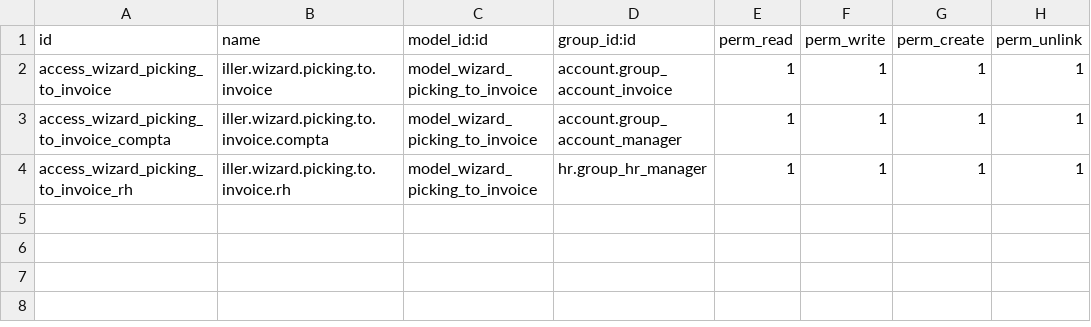
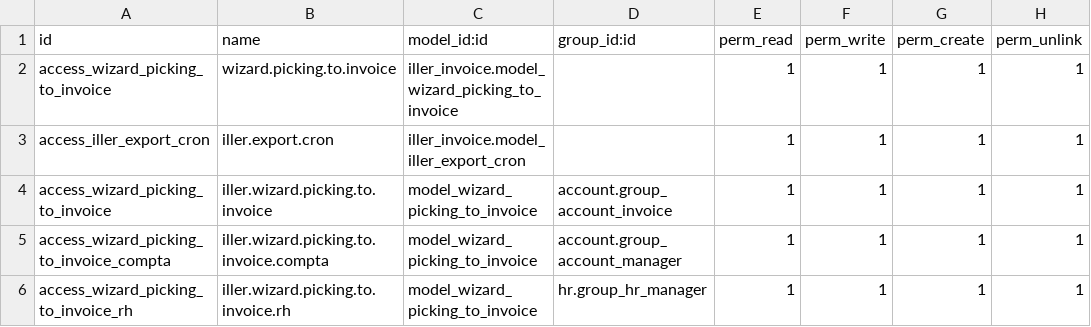
Before and after one commit to Unifield/unifield-wm, a CSV file: server/bin/addons/iller_invoice/security/ir.model.access.csv, drawn as a sheet.

```diff
--- a/server/bin/addons/iller_invoice/security/ir.model.access.csv
+++ b/server/bin/addons/iller_invoice/security/ir.model.access.csv
@@ -1,2 +1,4 @@
 "id","name","model_id:id","group_id:id","perm_read","perm_write","perm_create","perm_unlink"
+access_wizard_picking_to_invoice,wizard.picking.to.invoice,iller_invoice.model_wizard_picking_to_invoice,,1,1,1,1
+access_iller_export_cron,iller.export.cron,iller_invoice.model_iller_export_cron,,1,1,1,1
 "access_wizard_picking_to_invoice","iller.wizard.picking.to.invoice","model_wizard_picking_to_invoice","account.group_account_invoice",1,1,1,1
```
Also changed, not shown: server/bin/addons/iller_groups/security/ir.model.access.csv, server/bin/addons/iller_product/security/ir.model.access.csv, 5 other files.
